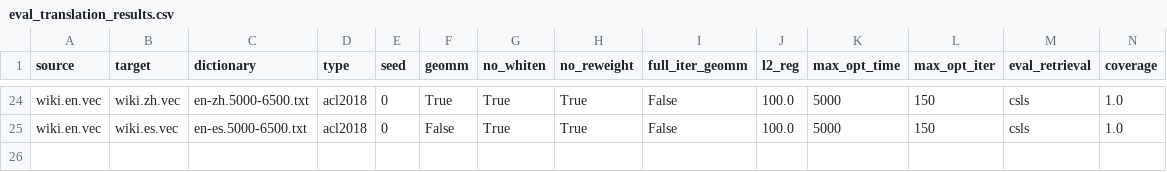
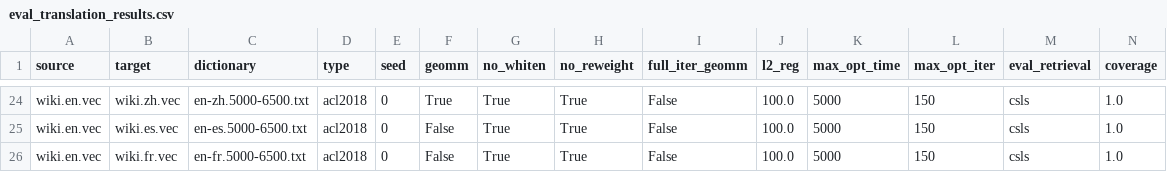
Before and after one commit to Shailu492/vecmapop, a CSV file: results/eval_translation_results.csv, drawn as a sheet; only a part is shown, gaps mark what is left out; rows hold the shown columns only; the diff names each change by its address in the sheet, - before the commit and + after, or states it on an @@ line.

Commit message:
results

```diff
--- a/results/eval_translation_results.csv
+++ b/results/eval_translation_results.csv
+row 26: wiki.en.vec | wiki.fr.vec | en-fr.5000-6500.txt | acl2018 | 0 | False | True | True | False | 100.0 | 5000 | 150 | csls | 1.0
```
Also changed, not shown: 1 other file.
